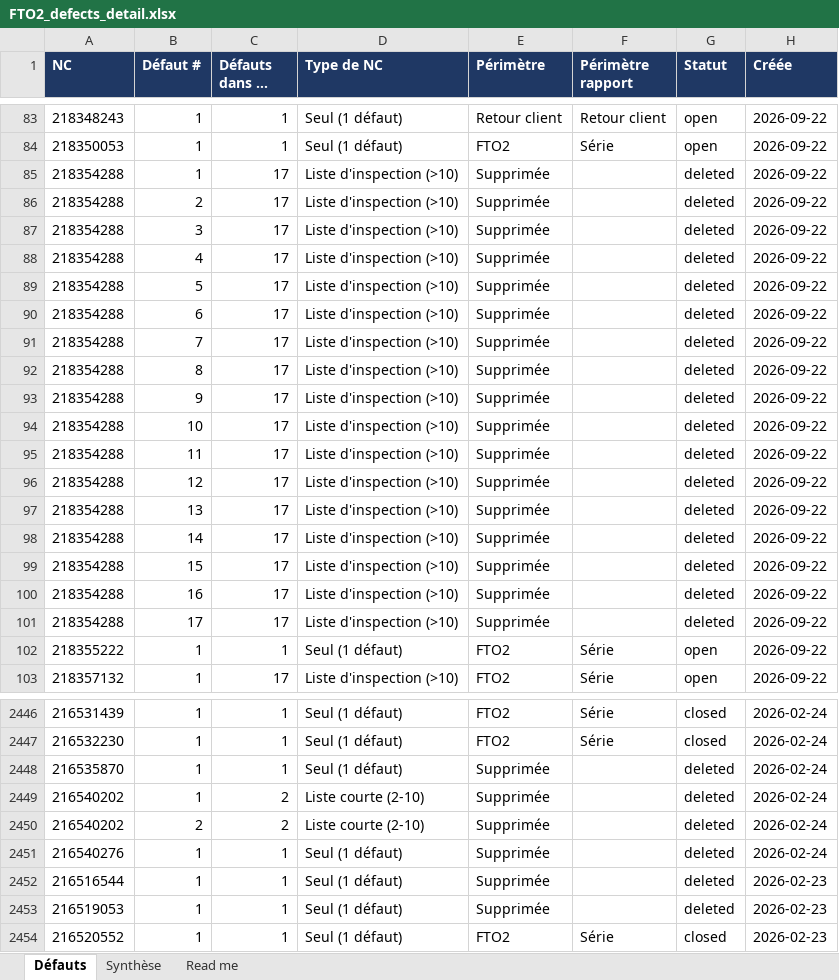
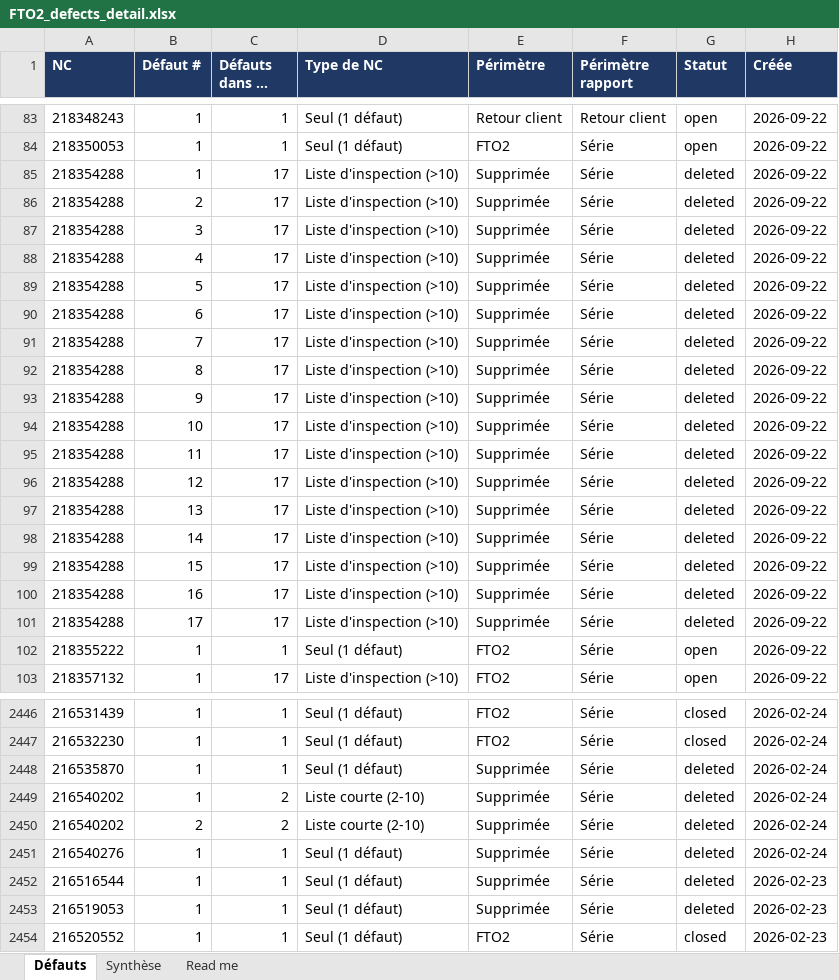
Before and after one commit to moudimash99/FTO2_NC_handover, an Excel workbook: 05_outputs/FTO2_defects_detail.xlsx, sheet Défauts, drawn as a sheet; only a part is shown, gaps mark what is left out; long unchanged cells end in …; values as stored, in another font and other column widths than the file's, no borders; the diff covers the shown part only; the diff names each change by its address in the sheet, - before the commit and + after, or states it on an @@ line.

```diff
--- a/05_outputs/FTO2_defects_detail.xlsx (sheet Défauts)
+++ b/05_outputs/FTO2_defects_detail.xlsx (sheet Défauts)
-F85:F101 (Périmètre rapport): (empty)
+F85:F101 (Périmètre rapport): Série
-F2448:F2453 (Périmètre rapport): (empty)
+F2448:F2453 (Périmètre rapport): Série
```
Also changed, not shown: 236 edited cells elsewhere in this sheet, sheet Synthèse, 32 other files.
